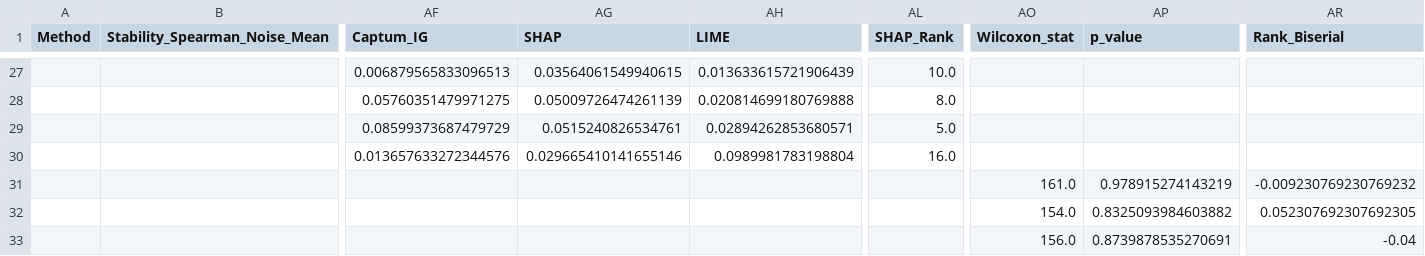
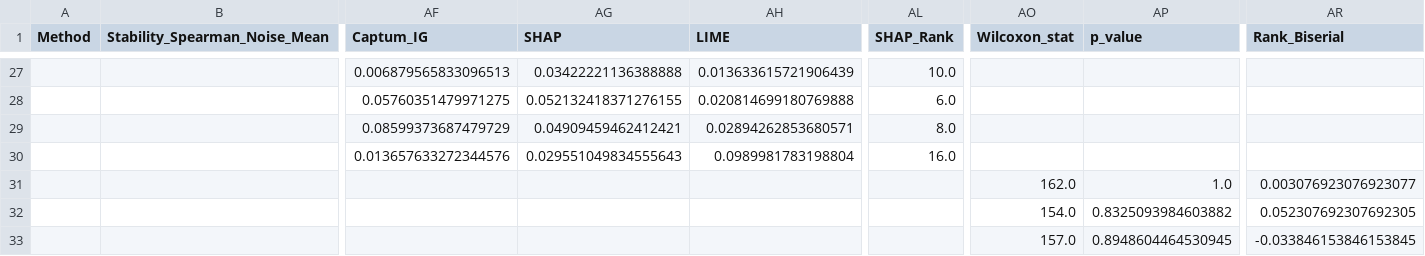
Before and after one commit to rvserna/csck700_capstone, a CSV file: outputs/comparative_module_metrics_master.csv, drawn as a sheet; only a part is shown, gaps mark what is left out; the diff covers the shown part only; the diff names each change by its address in the sheet, - before the commit and + after, or states it on an @@ line.

```diff
--- a/outputs/comparative_module_metrics_master.csv
+++ b/outputs/comparative_module_metrics_master.csv
-AG27 (SHAP): 0.03564061549940615
+AG27 (SHAP): 0.03422221136388888
-AG28 (SHAP): 0.05009726474261139
+AG28 (SHAP): 0.052132418371276155
-AL28 (SHAP_Rank): 8.0
+AL28 (SHAP_Rank): 6.0
-AG29 (SHAP): 0.0515240826534761
+AG29 (SHAP): 0.04909459462412421
-AL29 (SHAP_Rank): 5.0
+AL29 (SHAP_Rank): 8.0
-AG30 (SHAP): 0.029665410141655146
+AG30 (SHAP): 0.029551049834555643
-AO31 (Wilcoxon_stat): 161.0
+AO31 (Wilcoxon_stat): 162.0
-AP31 (p_value): 0.978915274143219
+AP31 (p_value): 1.0
-AR31 (Rank_Biserial): -0.009230769230769232
+AR31 (Rank_Biserial): 0.003076923076923077
-AO33 (Wilcoxon_stat): 156.0
+AO33 (Wilcoxon_stat): 157.0
-AP33 (p_value): 0.8739878535270691
+AP33 (p_value): 0.8948604464530945
-AR33 (Rank_Biserial): -0.04
+AR33 (Rank_Biserial): -0.033846153846153845
```
Also changed, not shown: 1 added row, 1 removed row and 30 edited cells elsewhere in this file, outputs/model_comparison_summary.csv, outputs/pairwise_stats.csv, 6 other files.
